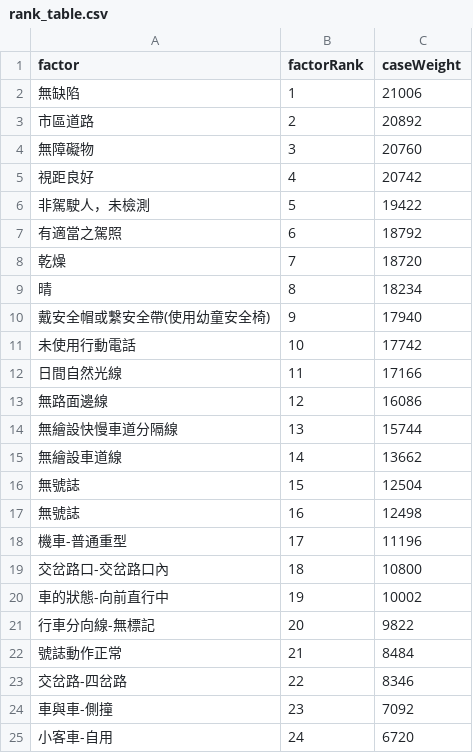
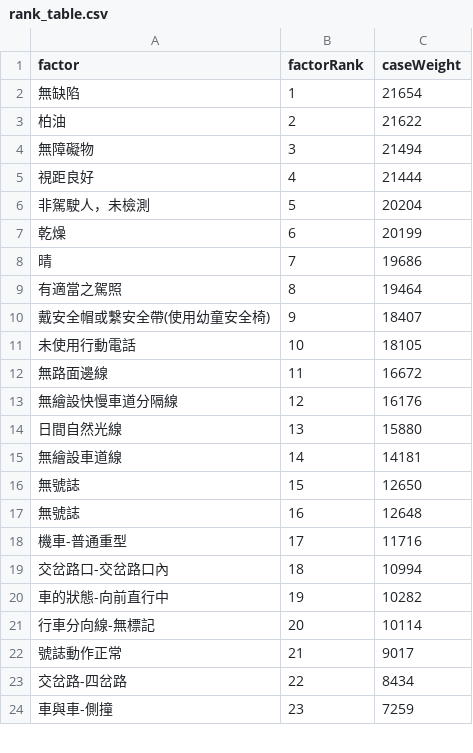
Before and after one commit to FJCU-Information-Project/Flask, a CSV file: rank_table.csv, drawn as a sheet; only a part is shown; the diff covers the shown part only.

```diff
--- a/rank_table.csv
+++ b/rank_table.csv
@@ -1,25 +1,24 @@
 "factor","factorRank","caseWeight"
-"無缺陷",1,21006
-"市區道路",2,20892
-"無障礙物",3,20760
-"視距良好",4,20742
-"非駕駛人，未檢測",5,19422
-"有適當之駕照",6,18792
-"乾燥",7,18720
-"晴",8,18234
-"戴安全帽或繫安全帶(使用幼童安全椅)",9,17940
-"未使用行動電話",10,17742
-"日間自然光線",11,17166
-"無路面邊線",12,16086
-"無繪設快慢車道分隔線",13,15744
-"無繪設車道線",14,13662
-"無號誌",15,12504
-"無號誌",16,12498
-"機車-普通重型",17,11196
-"交岔路口-交岔路口內",18,10800
-"車的狀態-向前直行中",19,10002
-"行車分向線-無標記",20,9822
-"號誌動作正常",21,8484
-"交岔路-四岔路",22,8346
-"車與車-側撞",23,7092
-"小客車-自用",24,6720
+"無缺陷",1,21654
+"柏油",2,21622
+"無障礙物",3,21494
+"視距良好",4,21444
+"非駕駛人，未檢測",5,20204
+"乾燥",6,20199
+"晴",7,19686
+"有適當之駕照",8,19464
+"戴安全帽或繫安全帶(使用幼童安全椅)",9,18407
+"未使用行動電話",10,18105
+"無路面邊線",11,16672
+"無繪設快慢車道分隔線",12,16176
+"日間自然光線",13,15880
+"無繪設車道線",14,14181
+"無號誌",15,12650
+"無號誌",16,12648
+"機車-普通重型",17,11716
+"交岔路口-交岔路口內",18,10994
+"車的狀態-向前直行中",19,10282
+"行車分向線-無標記",20,10114
+"號誌動作正常",21,9017
+"交岔路-四岔路",22,8434
+"車與車-側撞",23,7259
```
Also changed, not shown: 3 added rows, 2 removed rows and 7 edited cells elsewhere in this file, basic_table.csv, isolation_table.csv, 37 other files.
